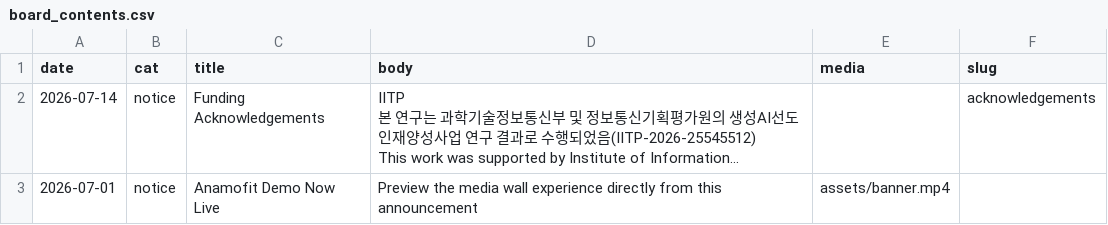
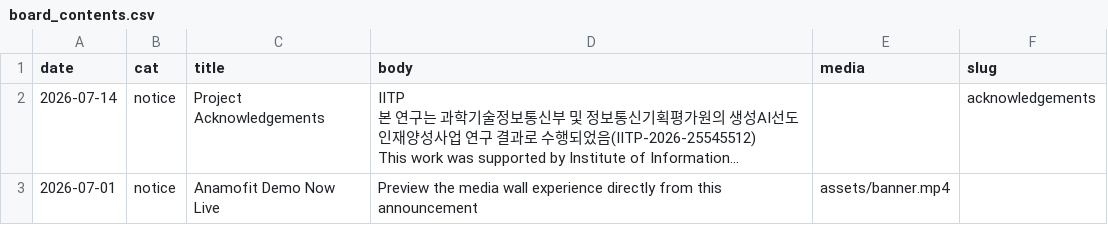
Before and after one commit to GCU-VOMLAB/Anamofit, a CSV file: board/board_contents.csv, drawn as a sheet; long unchanged cells end in …; the diff names each change by its address in the sheet, - before the commit and + after, or states it on an @@ line.

```diff
--- a/board/board_contents.csv
+++ b/board/board_contents.csv
-C2 (title): Funding Acknowledgements
+C2 (title): Project Acknowledgements
```
Also changed, not shown: 4 other files.
